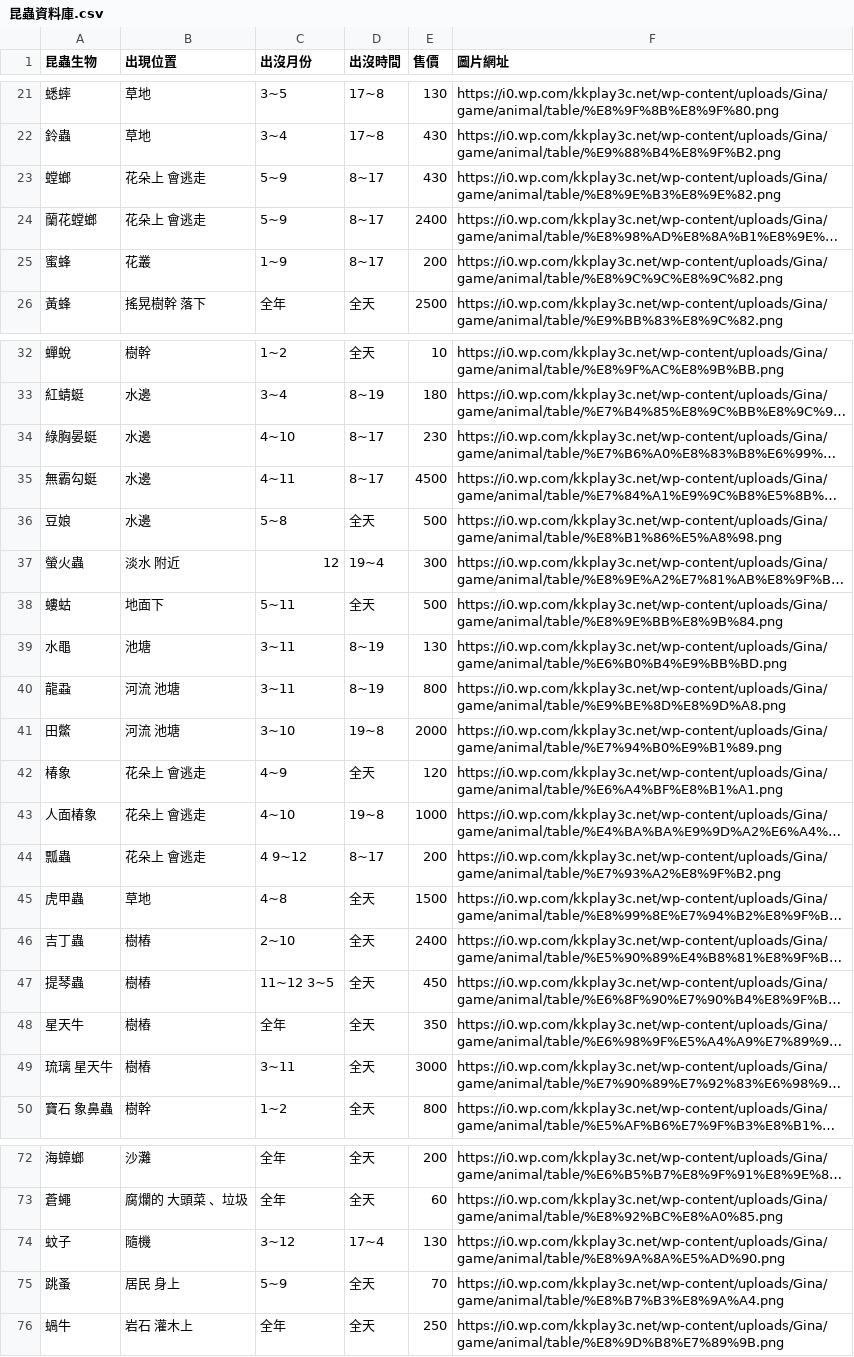
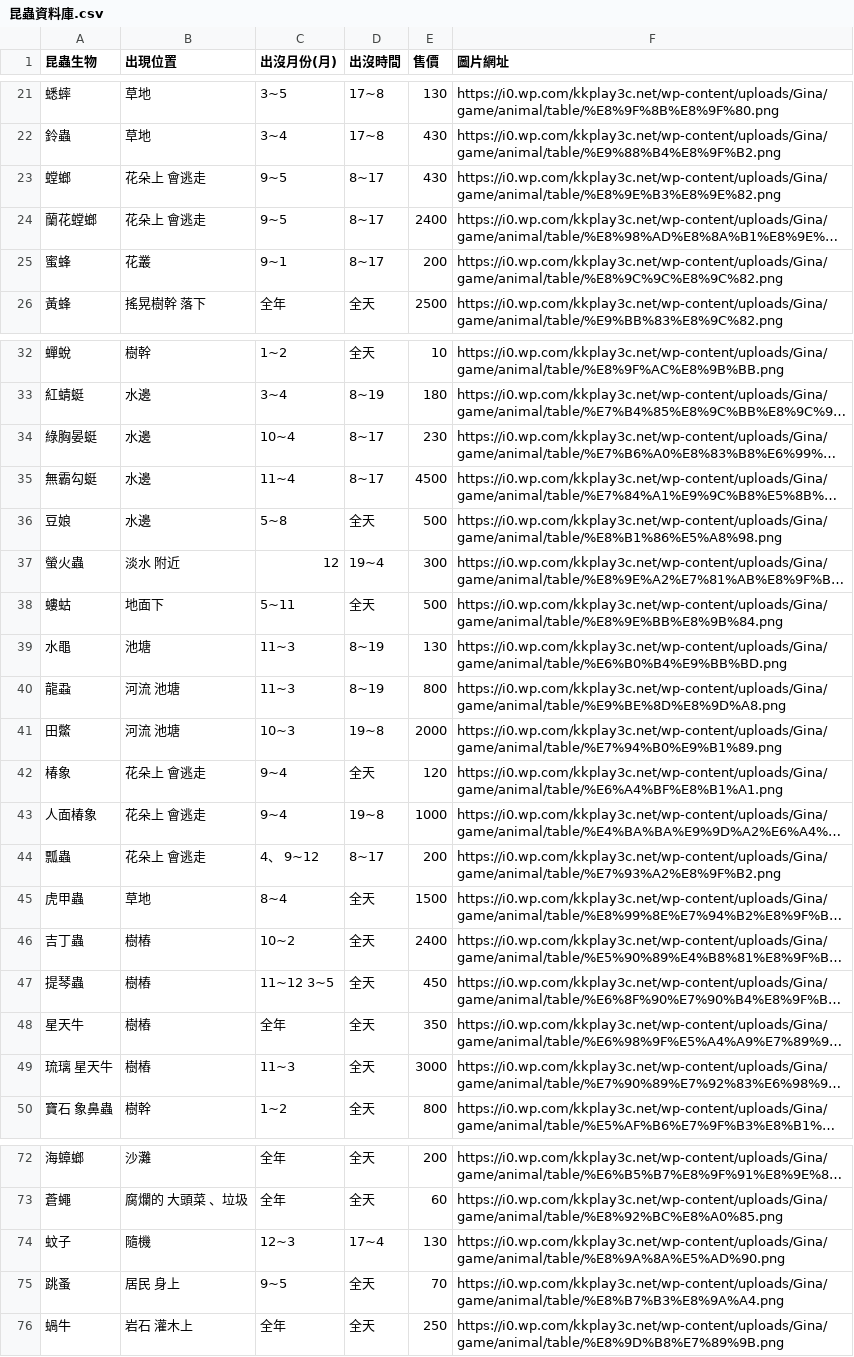
Before and after one commit to 10969dni/-, a CSV file: data/昆蟲資料庫.csv, drawn as a sheet; only a part is shown, gaps mark what is left out; long unchanged cells end in …; the diff covers the shown part only; the diff names each change by its address in the sheet, - before the commit and + after, or states it on an @@ line.

```diff
--- a/data/昆蟲資料庫.csv
+++ b/data/昆蟲資料庫.csv
-C1: 出沒月份
+C1: 出沒月份(月)
-C23:C24 (出沒月份(月)): 5~9
+C23:C24 (出沒月份(月)): 9~5
-C25 (出沒月份(月)): 1~9
+C25 (出沒月份(月)): 9~1
-C34 (出沒月份(月)): 4~10
+C34 (出沒月份(月)): 10~4
-C35 (出沒月份(月)): 4~11
+C35 (出沒月份(月)): 11~4
-C39:C40 (出沒月份(月)): 3~11
+C39:C40 (出沒月份(月)): 11~3
-C41 (出沒月份(月)): 3~10
+C41 (出沒月份(月)): 10~3
-C42 (出沒月份(月)): 4~9
+C42 (出沒月份(月)): 9~4
-C43 (出沒月份(月)): 4~10
+C43 (出沒月份(月)): 9~4
-C44 (出沒月份(月)): 4 9~12
+C44 (出沒月份(月)): 4、 9~12
-C45 (出沒月份(月)): 4~8
+C45 (出沒月份(月)): 8~4
-C46 (出沒月份(月)): 2~10
+C46 (出沒月份(月)): 10~2
-C49 (出沒月份(月)): 3~11
+C49 (出沒月份(月)): 11~3
-C74 (出沒月份(月)): 3~12
+C74 (出沒月份(月)): 12~3
-C75 (出沒月份(月)): 5~9
+C75 (出沒月份(月)): 9~5
```
Also changed, not shown: 10 edited cells elsewhere in this file, data/魚類資料庫.csv.
